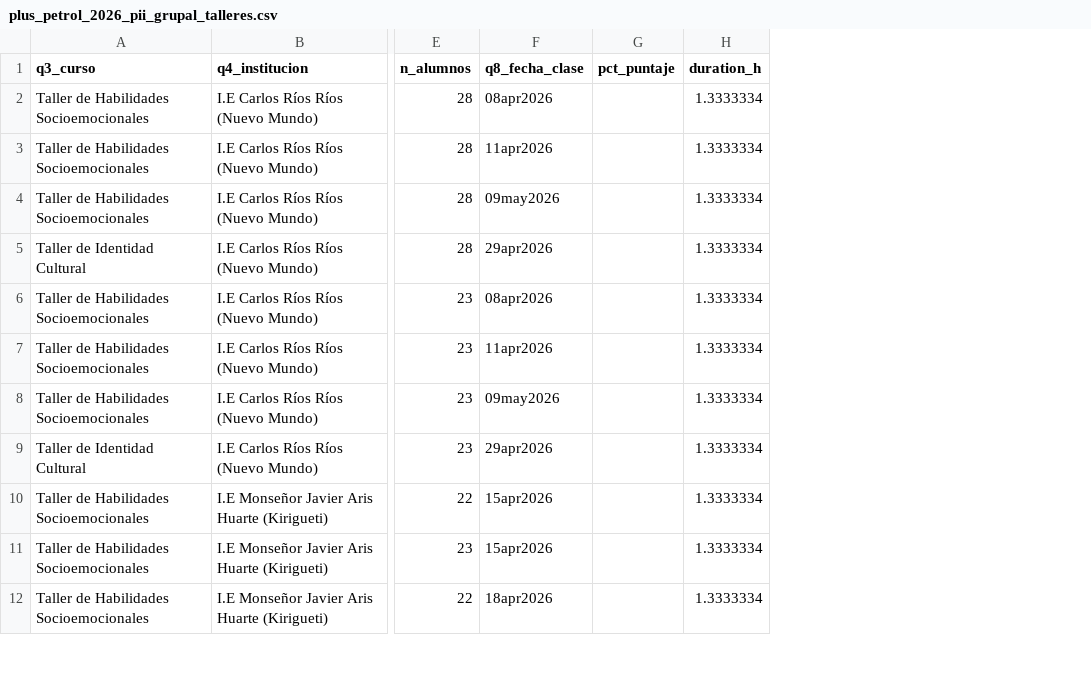
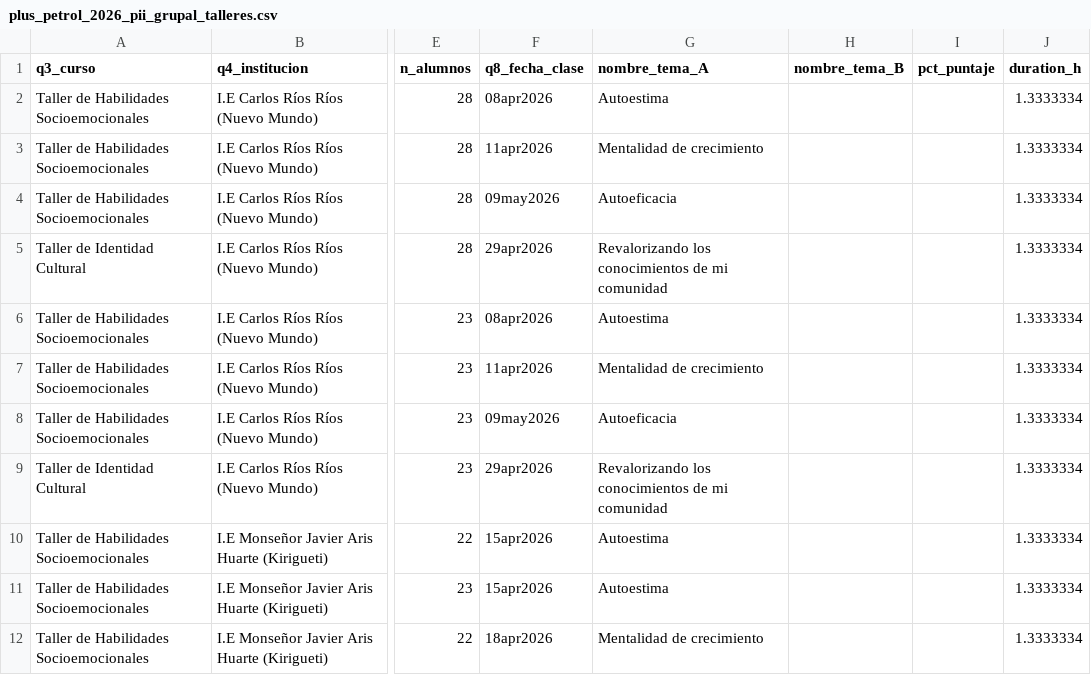
Before and after one commit to lateriteperu/dashboard_nivelacion_educativa, a CSV file: plus_petrol_2026_pii_grupal_talleres.csv, drawn as a sheet; only a part is shown, gaps mark what is left out; the diff names each change by its address in the sheet, - before the commit and + after, or states it on an @@ line.

```diff
--- a/plus_petrol_2026_pii_grupal_talleres.csv
+++ b/plus_petrol_2026_pii_grupal_talleres.csv
+column G (nombre_tema_A), rows 2-12: Autoestima | Mentalidad de crecimiento | Autoeficacia | Revalorizando los conocimientos de mi comunidad | Autoestima | Mentalidad de crecimiento | Autoeficacia | Revalorizando los conocimientos de mi comunidad | Autoestima | Autoestima | Mentalidad de crecimiento
+column H (nombre_tema_B), empty
```
Also changed, not shown: plus_petrol_2026_pii_grupal_clases.csv, 1 other file.
